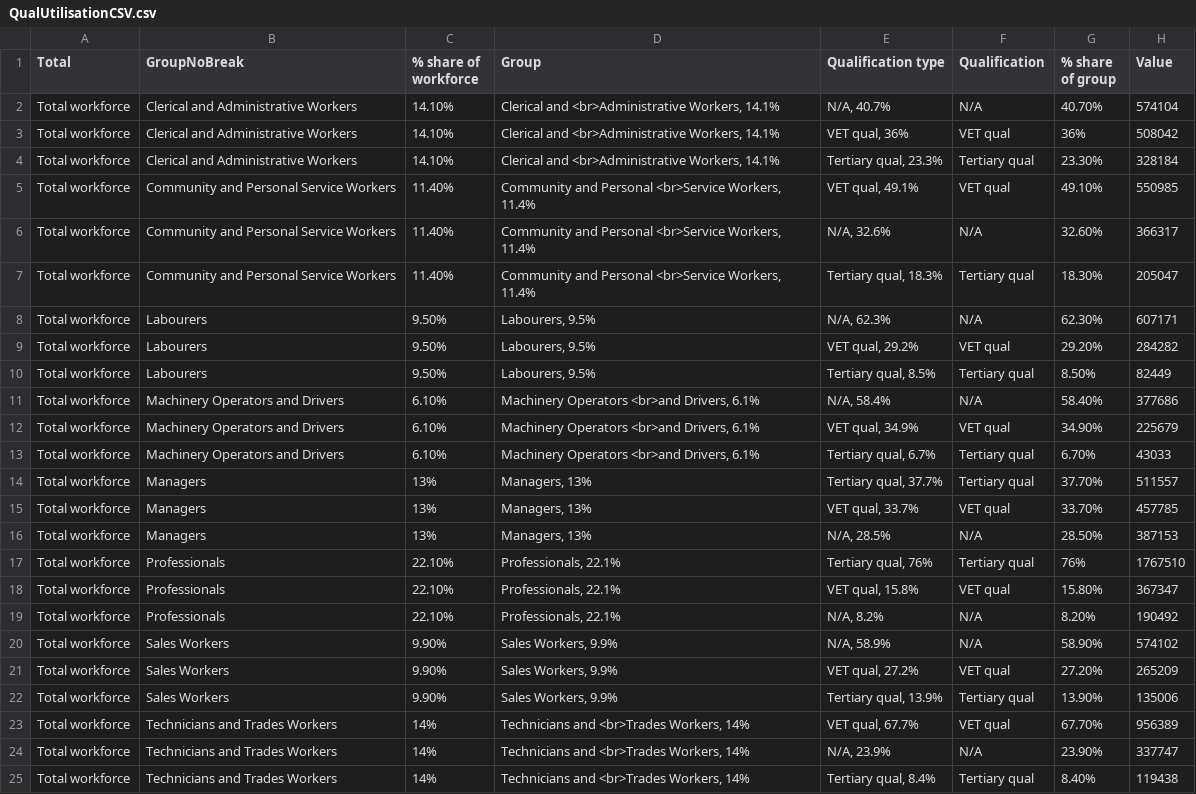
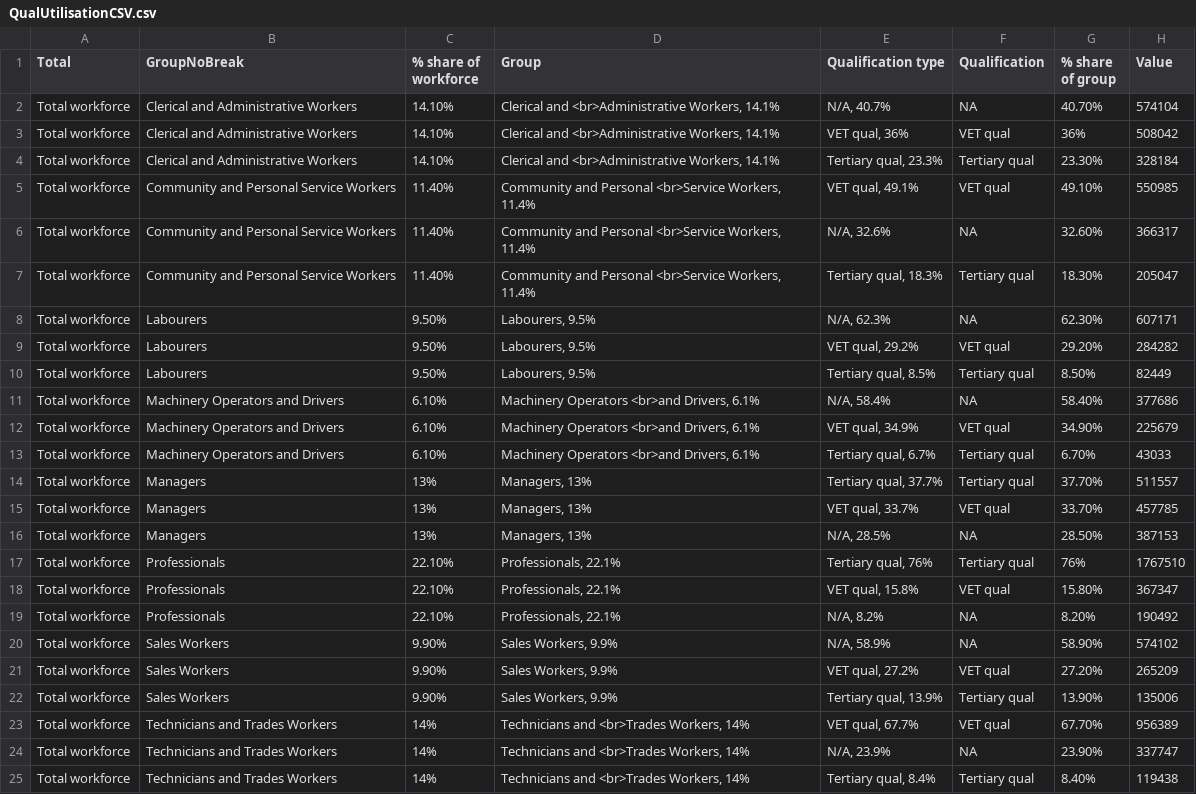
Before and after one commit to dangermonger/skilllevelautomationprobability, a CSV file: QualUtilisationCSV.csv, drawn as a sheet.

Commit message:
Add files via upload

```diff
--- a/QualUtilisationCSV.csv
+++ b/QualUtilisationCSV.csv
@@ -1,3 +1,3 @@
 Total,GroupNoBreak,% share of workforce,Group,Qualification type,Qualification,% share of group,Value
-Total workforce,Clerical and Administrative Workers,14.10%,"Clerical and <br>Administrative Workers, 14.1%","N/A, 40.7%",N/A,40.70%,574104
+Total workforce,Clerical and Administrative Workers,14.10%,"Clerical and <br>Administrative Workers, 14.1%","N/A, 40.7%",NA,40.70%,574104
 Total workforce,Clerical and Administrative Workers,14.10%,"Clerical and <br>Administrative Workers, 14.1%","VET qual, 36%",VET qual,36%,508042
@@ -5,8 +5,8 @@ Total workforce,Clerical and Administrative Workers,14.10%,"Clerical and <br>Adm
 Total workforce,Community and Personal Service Workers,11.40%,"Community and Personal <br>Service Workers, 11.4%","VET qual, 49.1%",VET qual,49.10%,550985
-Total workforce,Community and Personal Service Workers,11.40%,"Community and Personal <br>Service Workers, 11.4%","N/A, 32.6%",N/A,32.60%,366317
+Total workforce,Community and Personal Service Workers,11.40%,"Community and Personal <br>Service Workers, 11.4%","N/A, 32.6%",NA,32.60%,366317
 Total workforce,Community and Personal Service Workers,11.40%,"Community and Personal <br>Service Workers, 11.4%","Tertiary qual, 18.3%",Tertiary qual,18.30%,205047
-Total workforce,Labourers,9.50%,"Labourers, 9.5%","N/A, 62.3%",N/A,62.30%,607171
+Total workforce,Labourers,9.50%,"Labourers, 9.5%","N/A, 62.3%",NA,62.30%,607171
 Total workforce,Labourers,9.50%,"Labourers, 9.5%","VET qual, 29.2%",VET qual,29.20%,284282
 Total workforce,Labourers,9.50%,"Labourers, 9.5%","Tertiary qual, 8.5%",Tertiary qual,8.50%,82449
-Total workforce,Machinery Operators and Drivers,6.10%,"Machinery Operators <br>and Drivers, 6.1%","N/A, 58.4%",N/A,58.40%,377686
+Total workforce,Machinery Operators and Drivers,6.10%,"Machinery Operators <br>and Drivers, 6.1%","N/A, 58.4%",NA,58.40%,377686
 Total workforce,Machinery Operators and Drivers,6.10%,"Machinery Operators <br>and Drivers, 6.1%","VET qual, 34.9%",VET qual,34.90%,225679
@@ -15,7 +15,7 @@ Total workforce,Managers,13%,"Managers, 13%","Tertiary qual, 37.7%",Tertiary qua
 Total workforce,Managers,13%,"Managers, 13%","VET qual, 33.7%",VET qual,33.70%,457785
-Total workforce,Managers,13%,"Managers, 13%","N/A, 28.5%",N/A,28.50%,387153
+Total workforce,Managers,13%,"Managers, 13%","N/A, 28.5%",NA,28.50%,387153
 Total workforce,Professionals,22.10%,"Professionals, 22.1%","Tertiary qual, 76%",Tertiary qual,76%,1767510
 Total workforce,Professionals,22.10%,"Professionals, 22.1%","VET qual, 15.8%",VET qual,15.80%,367347
-Total workforce,Professionals,22.10%,"Professionals, 22.1%","N/A, 8.2%",N/A,8.20%,190492
-Total workforce,Sales Workers,9.90%,"Sales Workers, 9.9%","N/A, 58.9%",N/A,58.90%,574102
+Total workforce,Professionals,22.10%,"Professionals, 22.1%","N/A, 8.2%",NA,8.20%,190492
+Total workforce,Sales Workers,9.90%,"Sales Workers, 9.9%","N/A, 58.9%",NA,58.90%,574102
 Total workforce,Sales Workers,9.90%,"Sales Workers, 9.9%","VET qual, 27.2%",VET qual,27.20%,265209
@@ -23,3 +23,3 @@ Total workforce,Sales Workers,9.90%,"Sales Workers, 9.9%","Tertiary qual, 13.9%"
 Total workforce,Technicians and Trades Workers,14%,"Technicians and <br>Trades Workers, 14%","VET qual, 67.7%",VET qual,67.70%,956389
-Total workforce,Technicians and Trades Workers,14%,"Technicians and <br>Trades Workers, 14%","N/A, 23.9%",N/A,23.90%,337747
+Total workforce,Technicians and Trades Workers,14%,"Technicians and <br>Trades Workers, 14%","N/A, 23.9%",NA,23.90%,337747
 Total workforce,Technicians and Trades Workers,14%,"Technicians and <br>Trades Workers, 14%","Tertiary qual, 8.4%",Tertiary qual,8.40%,119438
```
